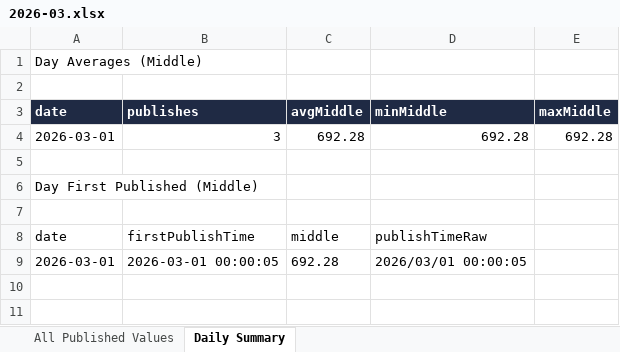
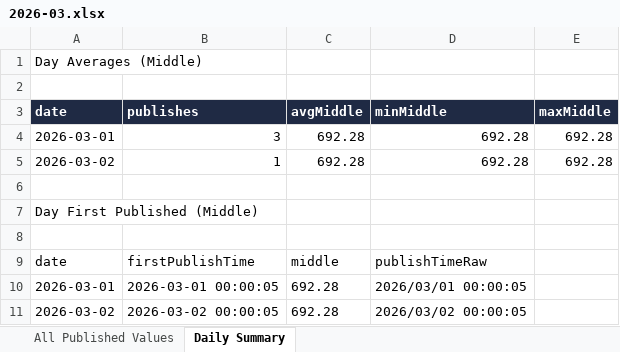
Before and after one commit to lsvkarunkumar/boc-usd-cny-dashboard, an Excel workbook: data/2026/2026-03.xlsx, sheet Daily Summary, drawn as a sheet; values as stored, in another font and other column widths than the file's, no borders; the diff names each change by its address in the sheet, - before the commit and + after, or states it on an @@ line.

```diff
--- a/data/2026/2026-03.xlsx (sheet Daily Summary)
+++ b/data/2026/2026-03.xlsx (sheet Daily Summary)
+row 5: 2026-03-02 | 1 | 692.28 | 692.28 | 692.28
+row 11: 2026-03-02 | 2026-03-02 00:00:05 | 692.28 | 2026/03/02 00:00:05
```
Also changed, not shown: sheet All Published Values, 3 other files.
